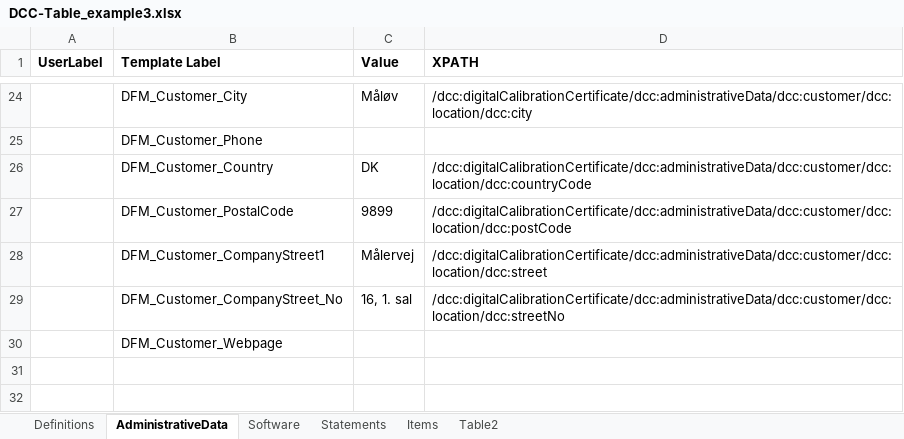
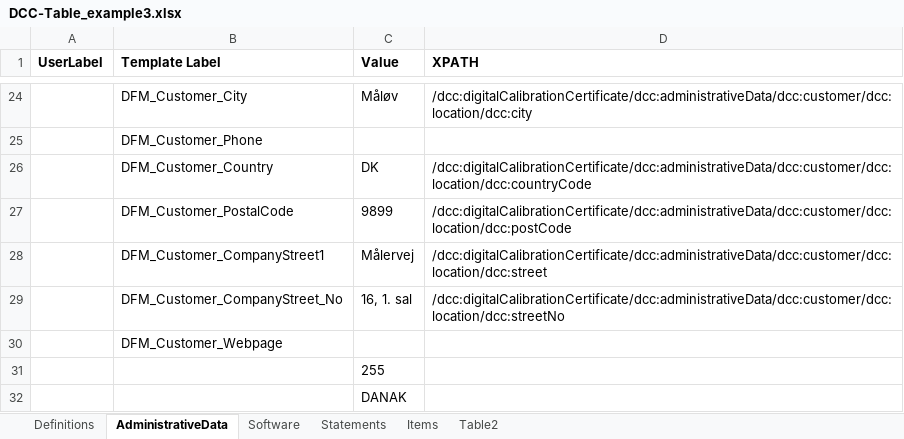
Before and after one commit to TC-IM-1448/DCC-Tables, an Excel workbook: DCC-Table_example3.xlsx, sheet AdministrativeData, drawn as a sheet; only a part is shown, gaps mark what is left out; values as stored, in another font and other column widths than the file's, no borders; the diff names each change by its address in the sheet, - before the commit and + after, or states it on an @@ line.

```diff
--- a/DCC-Table_example3.xlsx (sheet AdministrativeData)
+++ b/DCC-Table_example3.xlsx (sheet AdministrativeData)
+row 31:  |  | 255
+row 32:  |  | DANAK
```
Also changed, not shown: sheet Statements, sheet Table2, sheet Definitions, formulas that keep their value, 3 other files.
